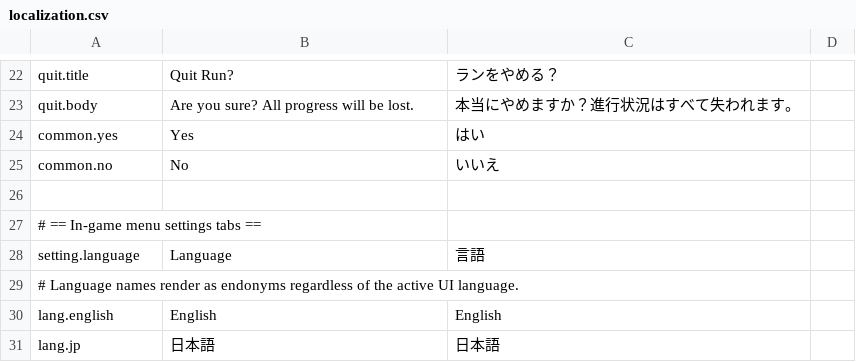
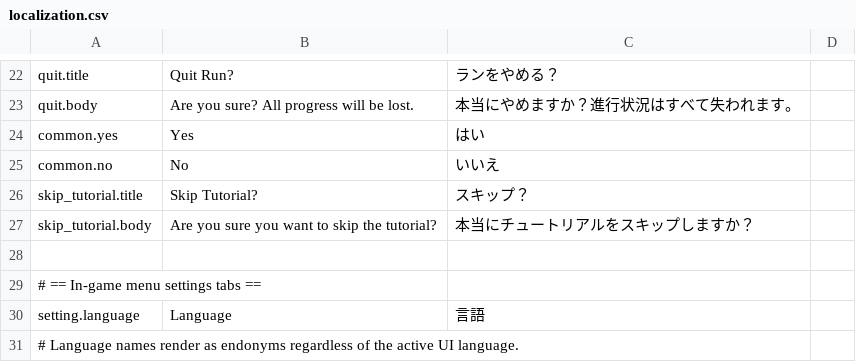
Before and after one commit to SquidGodDev/runic-rogues, a CSV file: Source/data/localization.csv, drawn as a sheet; only a part is shown, gaps mark what is left out; the shorter side is filled out with more unchanged rows; the diff names each change by its address in the sheet, - before the commit and + after, or states it on an @@ line.

Commit message:
Add tutorial skip confirmation dialog

```diff
--- a/Source/data/localization.csv
+++ b/Source/data/localization.csv
+row 26: skip_tutorial.title | Skip Tutorial? | スキップ？
+row 27: skip_tutorial.body | Are you sure you want to skip the tutorial? | 本当にチュートリアルをスキップしますか？
```
Also changed, not shown: 6 other files.
